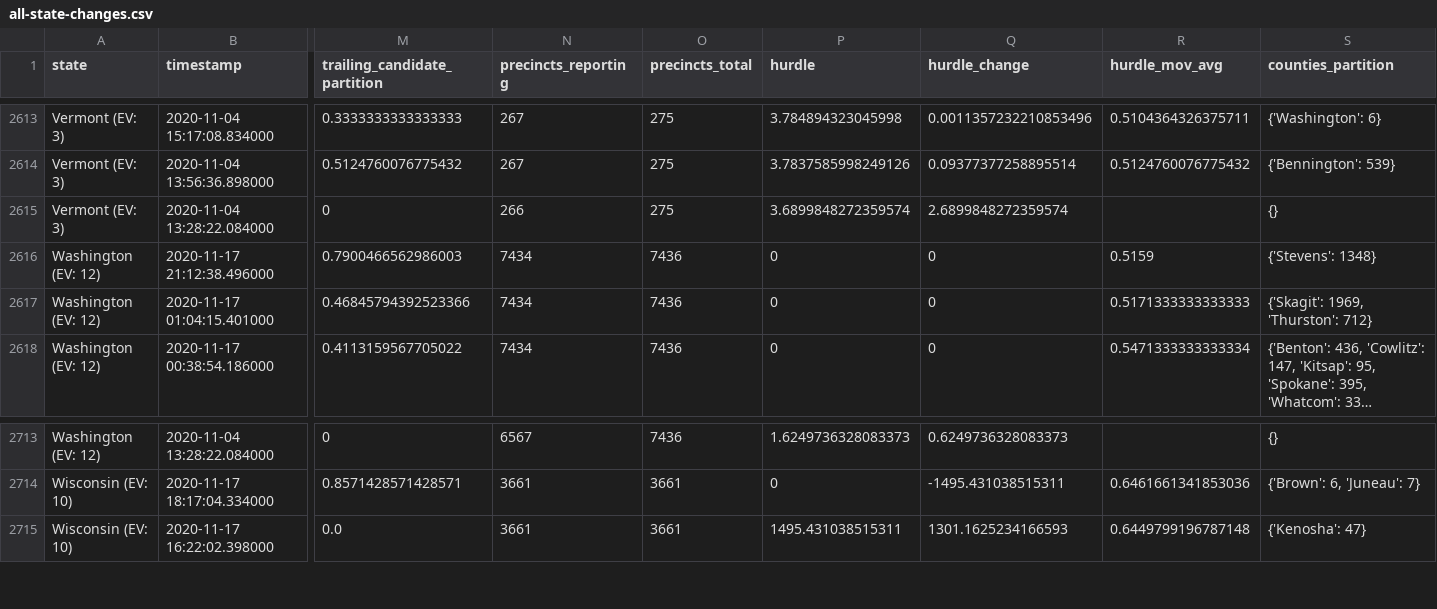
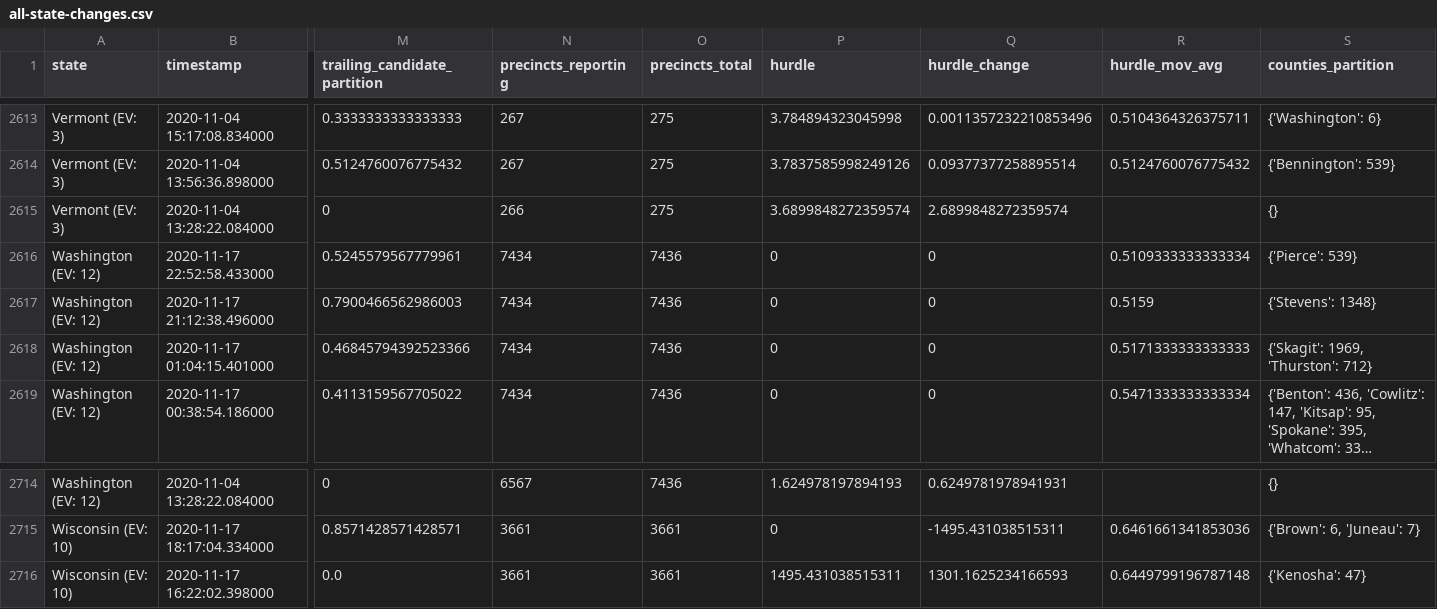
Before and after one commit to alex/nyt-2020-election-scraper, a CSV file: all-state-changes.csv, drawn as a sheet; only a part is shown, gaps mark what is left out; long unchanged cells end in …; addresses are those after the commit; rows hold the shown columns only; the diff covers the shown part only; the diff names each change by its address in the sheet, - before the commit and + after, or states it on an @@ line.

```diff
--- a/all-state-changes.csv
+++ b/all-state-changes.csv
+row 2616: Washington (EV: 12) | 2020-11-17 22:52:58.433000 | 0.5245579567779961 | 7434 | 7436 | 0 | 0 | 0.5109333333333334 | {'Pierce': 539}
-P2714 (hurdle): 1.6249736328083373
+P2714 (hurdle): 1.624978197894193
-Q2714 (hurdle_change): 0.6249736328083373
+Q2714 (hurdle_change): 0.6249781978941931
```
Also changed, not shown: 63 edited cells elsewhere in this file, 6 other files.
